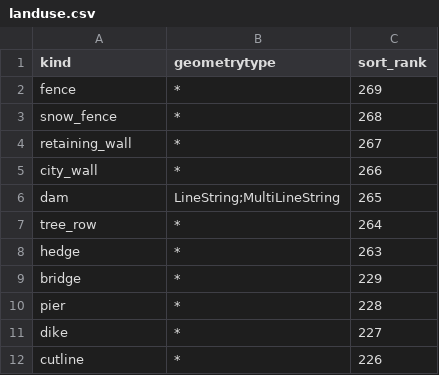
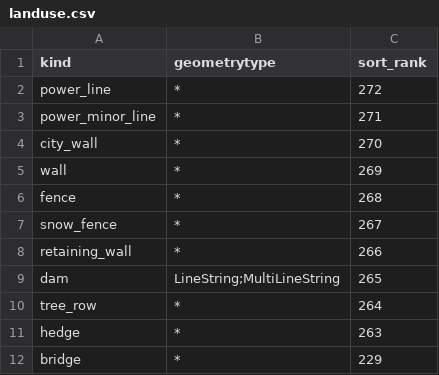
Before and after one commit to tilezen/vector-datasource, a CSV file: spreadsheets/sort_rank/landuse.csv, drawn as a sheet; only a part is shown; the shorter side is filled out with more unchanged rows.

Commit message:
[sor_rank] add power_line, power_minor_line (and reorder city_wall)

```diff
--- a/spreadsheets/sort_rank/landuse.csv
+++ b/spreadsheets/sort_rank/landuse.csv
@@ -1,6 +1,9 @@
 kind,geometrytype,sort_rank
-fence,*,269
-snow_fence,*,268
-retaining_wall,*,267
-city_wall,*,266
+power_line,*,272
+power_minor_line,*,271
+city_wall,*,270
+wall,*,269
+fence,*,268
+snow_fence,*,267
+retaining_wall,*,266
 dam,LineString;MultiLineString,265
```
